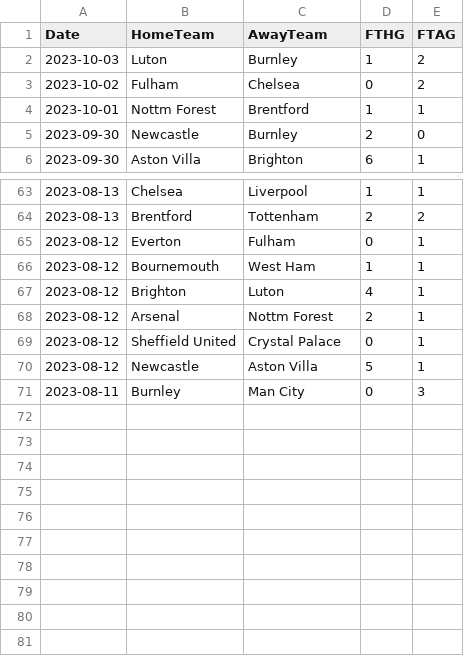
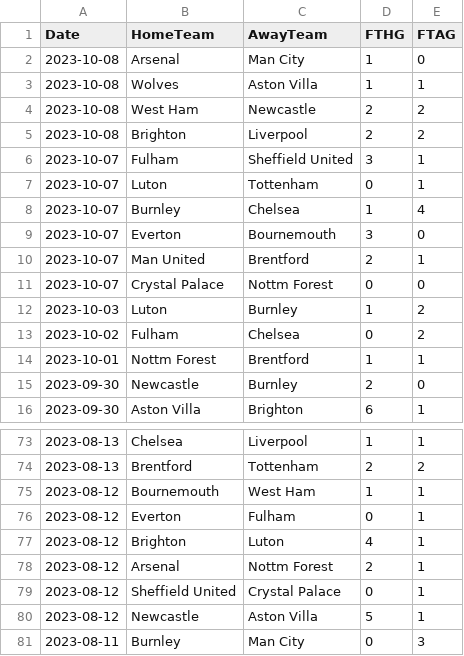
Before and after one commit to tomonori-masui/football-viz, a CSV file: data/matches_2023_2024.csv, drawn as a sheet; only a part is shown, gaps mark what is left out; the diff covers the shown part only.

```diff
--- a/data/matches_2023_2024.csv
+++ b/data/matches_2023_2024.csv
@@ -1,2 +1,12 @@
 Date,HomeTeam,AwayTeam,FTHG,FTAG
+2023-10-08,Arsenal,Man City,1,0
+2023-10-08,Wolves,Aston Villa,1,1
+2023-10-08,West Ham,Newcastle,2,2
+2023-10-08,Brighton,Liverpool,2,2
+2023-10-07,Fulham,Sheffield United,3,1
+2023-10-07,Luton,Tottenham,0,1
+2023-10-07,Burnley,Chelsea,1,4
+2023-10-07,Everton,Bournemouth,3,0
+2023-10-07,Man United,Brentford,2,1
+2023-10-07,Crystal Palace,Nottm Forest,0,0
 2023-10-03,Luton,Burnley,1,2
@@ -64,4 +74,4 @@ Date,HomeTeam,AwayTeam,FTHG,FTAG
 2023-08-13,Brentford,Tottenham,2,2
+2023-08-12,Bournemouth,West Ham,1,1
 2023-08-12,Everton,Fulham,0,1
-2023-08-12,Bournemouth,West Ham,1,1
 2023-08-12,Brighton,Luton,4,1
```
Also changed, not shown: 10 moved rows elsewhere in this file, data/ranks_2023_2024.csv, data/team_stats_2023_2024.csv, 1 other file.
